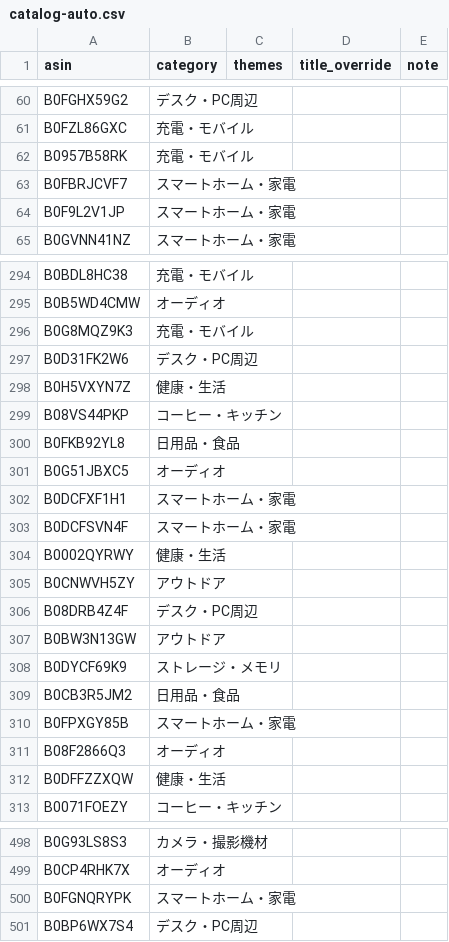
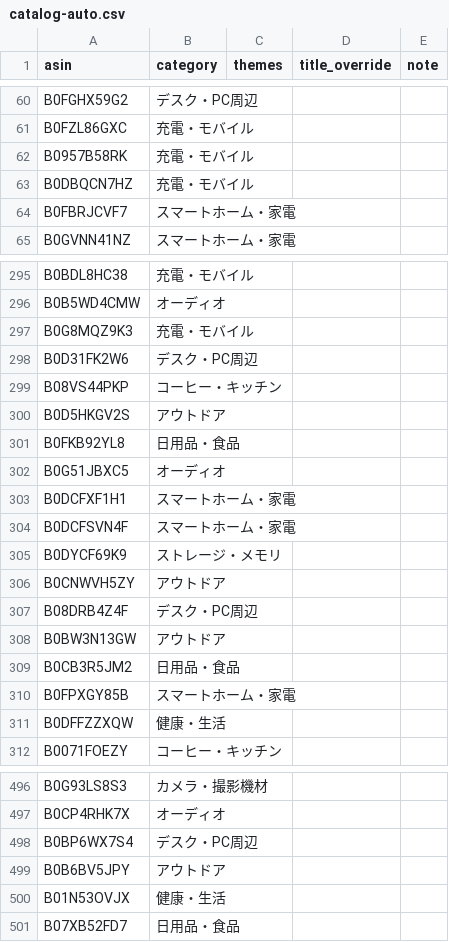
Before and after one commit to yokoichi/amazonsalematome, a CSV file: data/catalog-auto.csv, drawn as a sheet; only a part is shown, gaps mark what is left out; the diff covers the shown part only.

```diff
--- a/data/catalog-auto.csv
+++ b/data/catalog-auto.csv
@@ -62,4 +62,4 @@ B0FZL86GXC,充電・モバイル,,,
 B0957B58RK,充電・モバイル,,,
+B0DBQCN7HZ,充電・モバイル,,,
 B0FBRJCVF7,スマートホーム・家電,,,
-B0F9L2V1JP,スマートホーム・家電,,,
 B0GVNN41NZ,スマートホーム・家電,,,
@@ -297,4 +298,4 @@ B0G8MQZ9K3,充電・モバイル,,,
 B0D31FK2W6,デスク・PC周辺,,,
-B0H5VXYN7Z,健康・生活,,,
 B08VS44PKP,コーヒー・キッチン,,,
+B0D5HKGV2S,アウトドア,,,
 B0FKB92YL8,日用品・食品,,,
@@ -303,3 +304,3 @@ B0DCFXF1H1,スマートホーム・家電,,,
 B0DCFSVN4F,スマートホーム・家電,,,
-B0002QYRWY,健康・生活,,,
+B0DYCF69K9,ストレージ・メモリ,,,
 B0CNWVH5ZY,アウトドア,,,
@@ -307,6 +308,4 @@ B08DRB4Z4F,デスク・PC周辺,,,
 B0BW3N13GW,アウトドア,,,
-B0DYCF69K9,ストレージ・メモリ,,,
 B0CB3R5JM2,日用品・食品,,,
 B0FPXGY85B,スマートホーム・家電,,,
-B08F2866Q3,オーディオ,,,
 B0DFFZZXQW,健康・生活,,,
@@ -499,3 +497,5 @@ B0G93LS8S3,カメラ・撮影機材,,,
 B0CP4RHK7X,オーディオ,,,
-B0FGNQRYPK,スマートホーム・家電,,,
 B0BP6WX7S4,デスク・PC周辺,,,
+B0B6BV5JPY,アウトドア,,,
+B01N53OVJX,健康・生活,,,
+B07XB52FD7,日用品・食品,,,
```
Also changed, not shown: 11 added rows, 12 removed rows, 5 moved rows and 1 edited cell elsewhere in this file, 1 other file.
